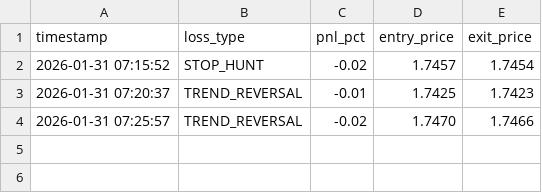
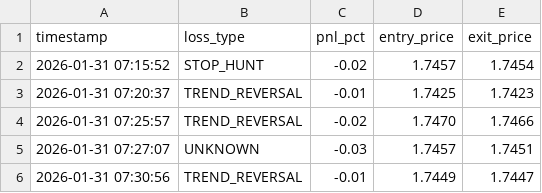
Before and after one commit to sam71Altman/xrp-trading, a CSV file: loss_events.csv, drawn as a sheet; the diff names each change by its address in the sheet, - before the commit and + after, or states it on an @@ line.

```diff
--- a/loss_events.csv
+++ b/loss_events.csv
+row 5: 2026-01-31 07:27:07 | UNKNOWN | -0.03 | 1.7457 | 1.7451
+row 6: 2026-01-31 07:30:56 | TREND_REVERSAL | -0.01 | 1.7449 | 1.7447
```
Also changed, not shown: paper_trades.csv, trades.csv, 3 other files.
